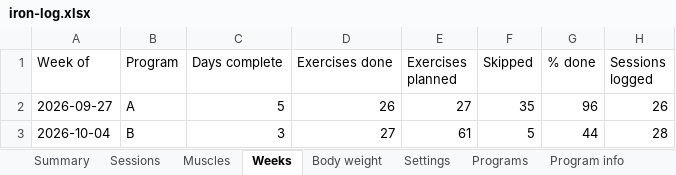
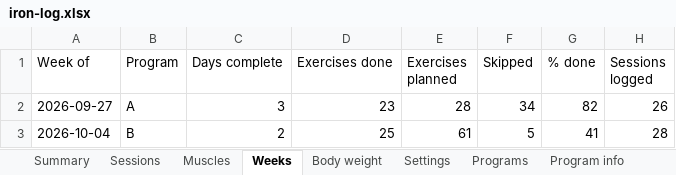
Before and after one commit to jacgit18/iron-log, an Excel workbook: iron-log.xlsx, sheet Weeks, drawn as a sheet; values as stored, in another font and other column widths than the file's, no borders; the diff names each change by its address in the sheet, - before the commit and + after, or states it on an @@ line.

```diff
--- a/iron-log.xlsx (sheet Weeks)
+++ b/iron-log.xlsx (sheet Weeks)
-C2 (Days complete): 5
+C2 (Days complete): 3
-D2 (Exercises done): 26
+D2 (Exercises done): 23
-E2 (Exercises planned): 27
+E2 (Exercises planned): 28
-F2 (Skipped): 35
+F2 (Skipped): 34
-G2 (% done): 96
+G2 (% done): 82
-C3 (Days complete): 3
+C3 (Days complete): 2
-D3 (Exercises done): 27
+D3 (Exercises done): 25
-G3 (% done): 44
+G3 (% done): 41
```
Also changed, not shown: sheet Programs, sheet Config, sheet Muscles, sheet Settings, 1 other file.
